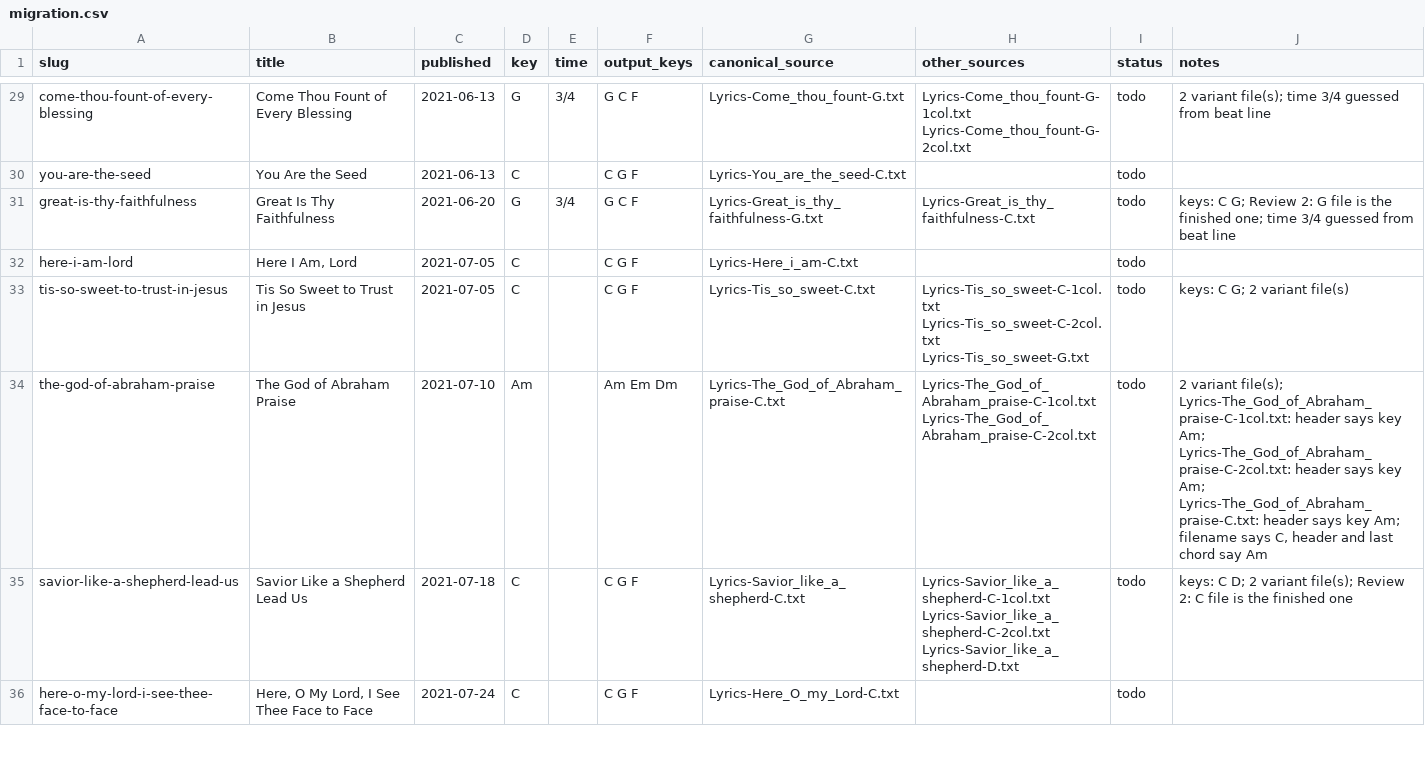
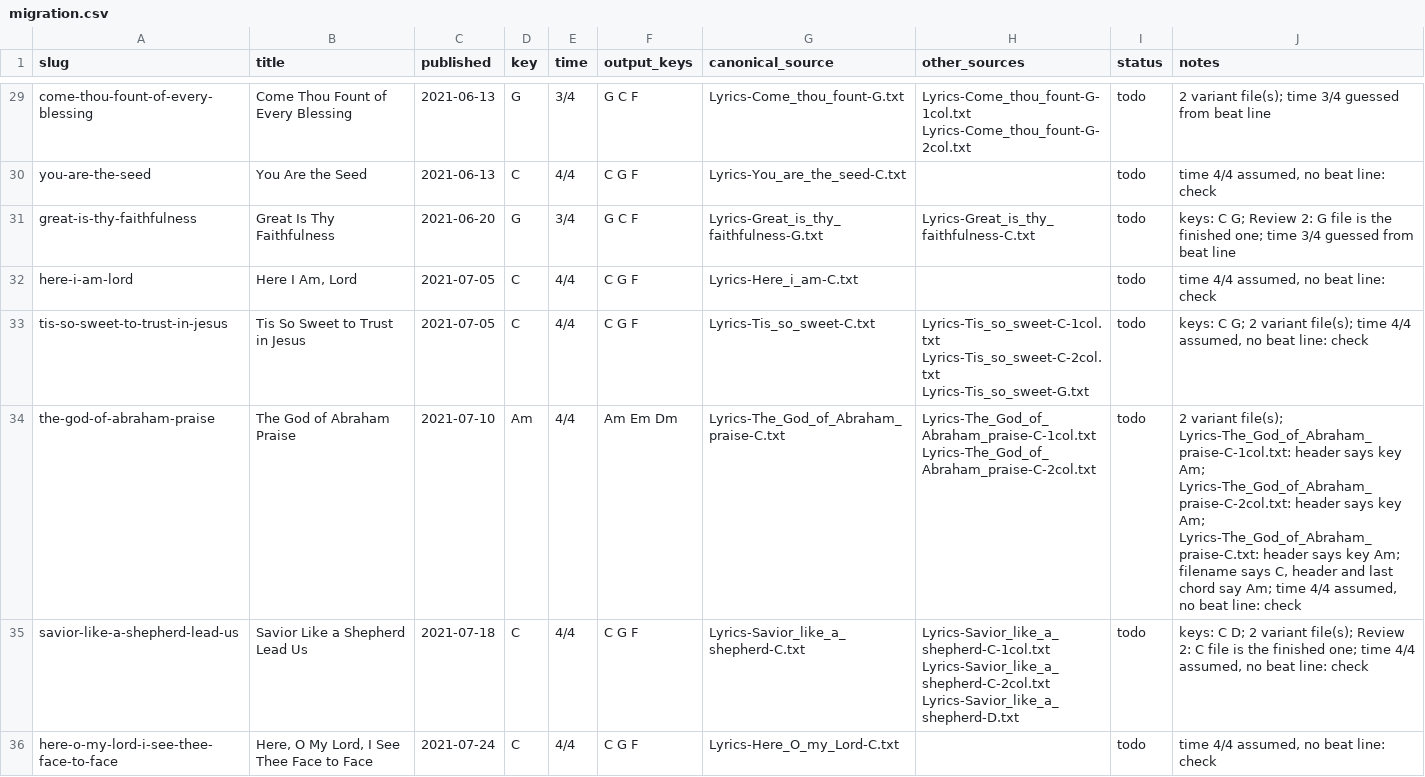
Before and after one commit to lipyeow/ukulele, a CSV file: wiki/migration.csv, drawn as a sheet; only a part is shown, gaps mark what is left out; the diff covers the shown part only; the diff names each change by its address in the sheet, - before the commit and + after, or states it on an @@ line.

```diff
--- a/wiki/migration.csv
+++ b/wiki/migration.csv
-E30 (time): (empty)
+E30 (time): 4/4
-J30 (notes): (empty)
+J30 (notes): time 4/4 assumed, no beat line: check
-E32:E36 (time): (empty)
+E32:E36 (time): 4/4
-J32 (notes): (empty)
+J32 (notes): time 4/4 assumed, no beat line: check
-J33 (notes): …2 variant file(s)
+J33 (notes): …2 variant file(s); time 4/4 assumed, no beat line: check
-J34 (notes): …chord say Am
+J34 (notes): …chord say Am; time 4/4 assumed, no beat line: check
-J35 (notes): …the finished one
+J35 (notes): …the finished one; time 4/4 assumed, no beat line: check
-J36 (notes): (empty)
+J36 (notes): time 4/4 assumed, no beat line: check
```
Also changed, not shown: 82 edited cells elsewhere in this file, 2 other files.
